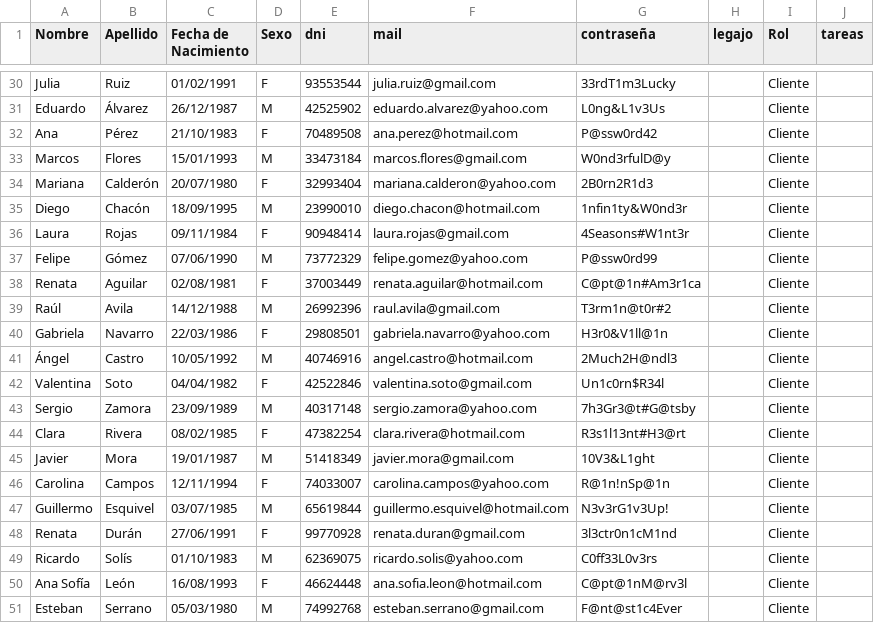
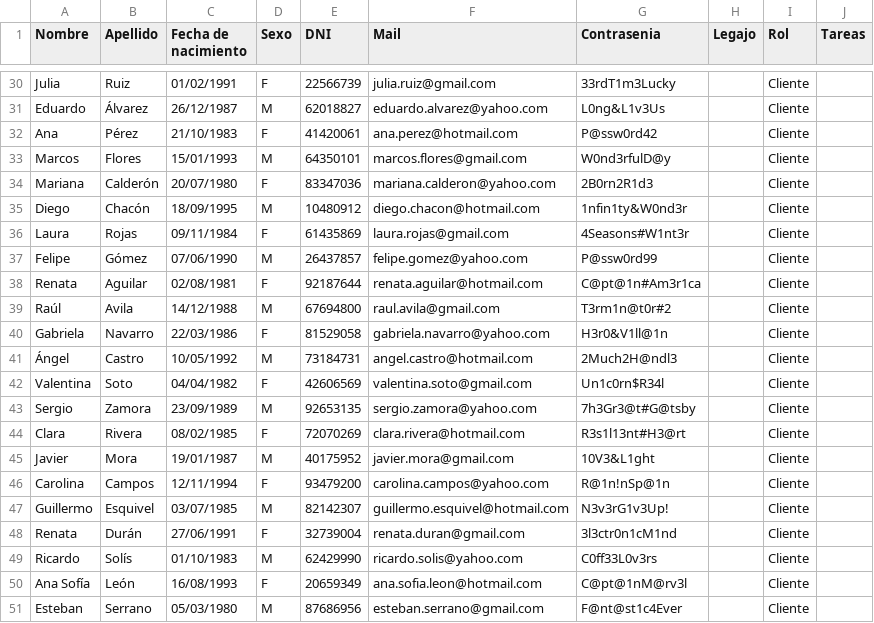
Before and after one commit to felipemerlo01/Tp_Estructura, a CSV file: Bases de datos/db_Usuarios.csv, drawn as a sheet; only a part is shown, gaps mark what is left out; the diff covers the shown part only; the diff names each change by its address in the sheet, - before the commit and + after, or states it on an @@ line.

```diff
--- a/Bases de datos/db_Usuarios.csv
+++ b/Bases de datos/db_Usuarios.csv
-C1: Fecha de Nacimiento
+C1: Fecha de nacimiento
-E1: dni
+E1: DNI
-F1: mail
+F1: Mail
-G1: contraseña
+G1: Contrasenia
-H1: legajo
+H1: Legajo
-J1: tareas
+J1: Tareas
-E30 (DNI): 93553544
+E30 (DNI): 22566739
-E31 (DNI): 42525902
+E31 (DNI): 62018827
-E32 (DNI): 70489508
+E32 (DNI): 41420061
-E33 (DNI): 33473184
+E33 (DNI): 64350101
-E34 (DNI): 32993404
+E34 (DNI): 83347036
-E35 (DNI): 23990010
+E35 (DNI): 10480912
-E36 (DNI): 90948414
+E36 (DNI): 61435869
-E37 (DNI): 73772329
+E37 (DNI): 26437857
-E38 (DNI): 37003449
+E38 (DNI): 92187644
-E39 (DNI): 26992396
+E39 (DNI): 67694800
-E40 (DNI): 29808501
+E40 (DNI): 81529058
-E41 (DNI): 40746916
+E41 (DNI): 73184731
-E42 (DNI): 42522846
+E42 (DNI): 42606569
-E43 (DNI): 40317148
+E43 (DNI): 92653135
-E44 (DNI): 47382254
+E44 (DNI): 72070269
-E45 (DNI): 51418349
+E45 (DNI): 40175952
-E46 (DNI): 74033007
+E46 (DNI): 93479200
-E47 (DNI): 65619844
+E47 (DNI): 82142307
-E48 (DNI): 99770928
+E48 (DNI): 32739004
-E49 (DNI): 62369075
+E49 (DNI): 62429990
-E50 (DNI): 46624448
+E50 (DNI): 20659349
-E51 (DNI): 74992768
+E51 (DNI): 87686956
```
Also changed, not shown: 27 edited cells elsewhere in this file, Bases de datos/db_Habitaciones.csv, Bases de datos/db_Reservas.csv, 11 other files.
